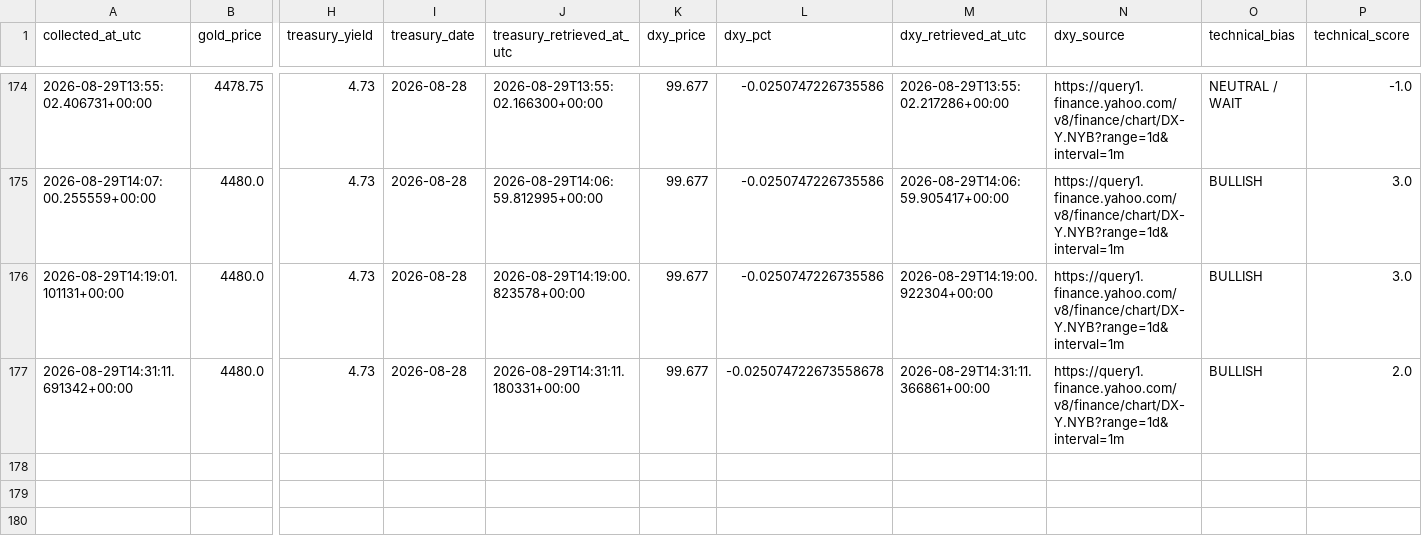
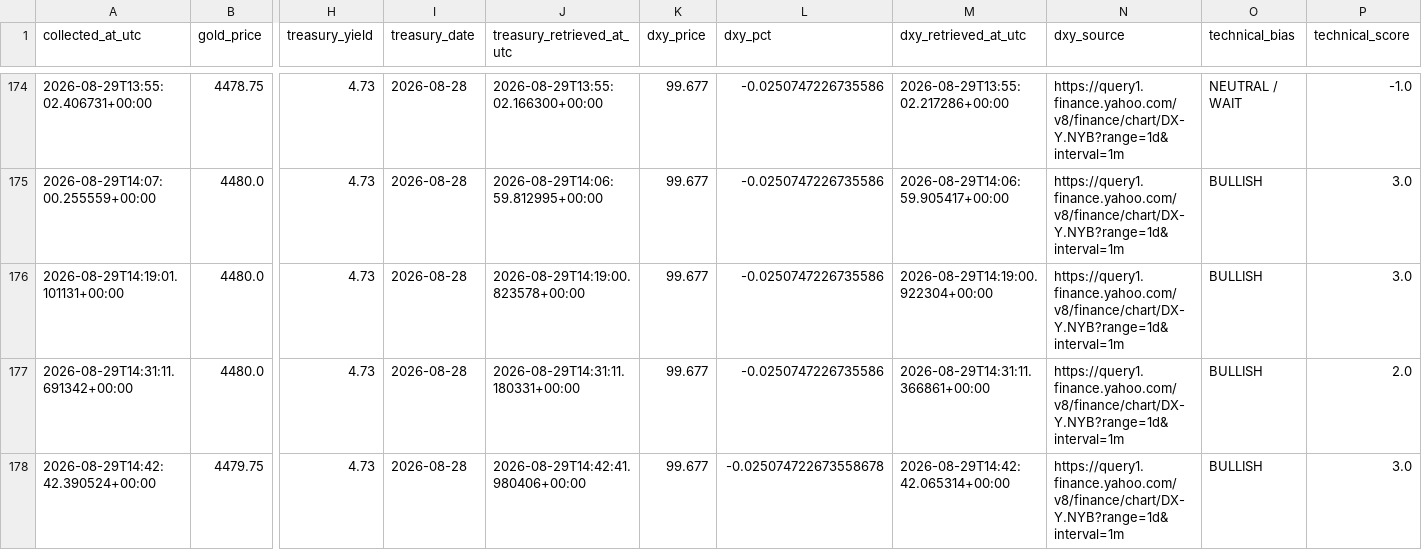
Before and after one commit to smd-netizen/Gold-market-monitor, a CSV file: prediction_history.csv, drawn as a sheet; only a part is shown, gaps mark what is left out; rows hold the shown columns only; the diff names each change by its address in the sheet, - before the commit and + after, or states it on an @@ line.

```diff
--- a/prediction_history.csv
+++ b/prediction_history.csv
-L177 (dxy_pct): -0.025074722673558678
+L177 (dxy_pct): -0.0250747226735586
+row 178: 2026-08-29T14:42:42.390524+00:00 | 4479.75 | 4.73 | 2026-08-28 | 2026-08-29T14:42:41.980406+00:00 | 99.677 | -0.025074722673558678 | 2026-08-29T14:42:42.065314+00:00 | https://query1.finance.yahoo.com/v8/finance/chart/DX-Y.NYB?range=1d&interval=1m | BULLISH | 3.0
```
